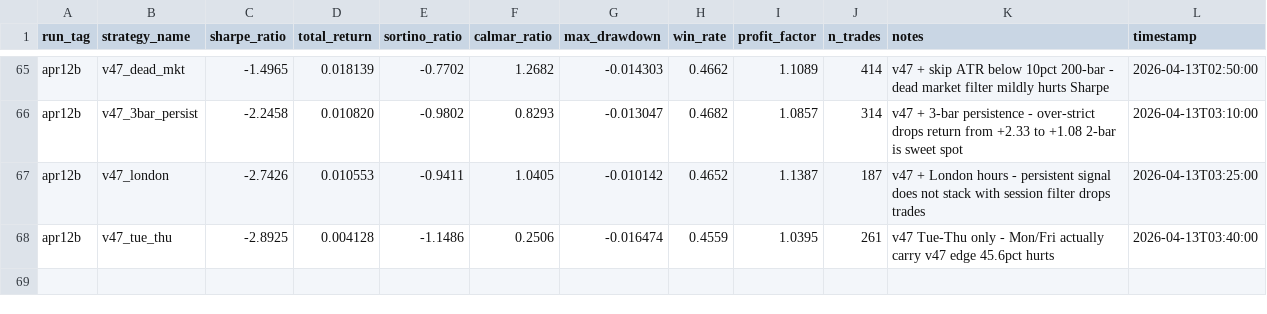
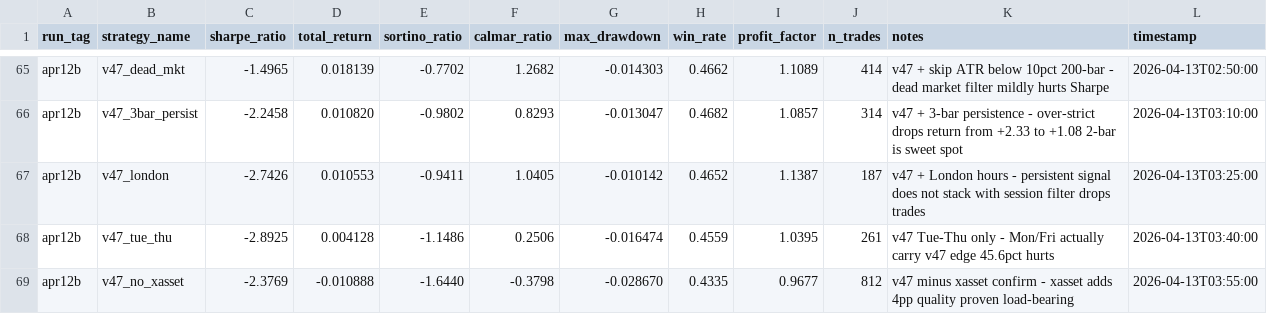
Before and after one commit to arshchawla21/autoresearch-trader, a TSV file: results.tsv, drawn as a sheet; only a part is shown, gaps mark what is left out.

Commit message:
v54-no-xasset: xasset adds 4pp quality | sharpe=-2.38

```diff
--- a/results.tsv
+++ b/results.tsv
@@ -68 +68,2 @@ apr12b	v47_london	-2.7426	0.010553	-0.9411	1.0405	-0.010142	0.4652	1.1387	187	v4
 apr12b	v47_tue_thu	-2.8925	0.004128	-1.1486	0.2506	-0.016474	0.4559	1.0395	261	v47 Tue-Thu only - Mon/Fri actually carry v47 edge 45.6pct hurts	2026-04-13T03:40:00
+apr12b	v47_no_xasset	-2.3769	-0.010888	-1.6440	-0.3798	-0.028670	0.4335	0.9677	812	v47 minus xasset confirm - xasset adds 4pp quality proven load-bearing	2026-04-13T03:55:00
```
Also changed, not shown: 1 other file.
